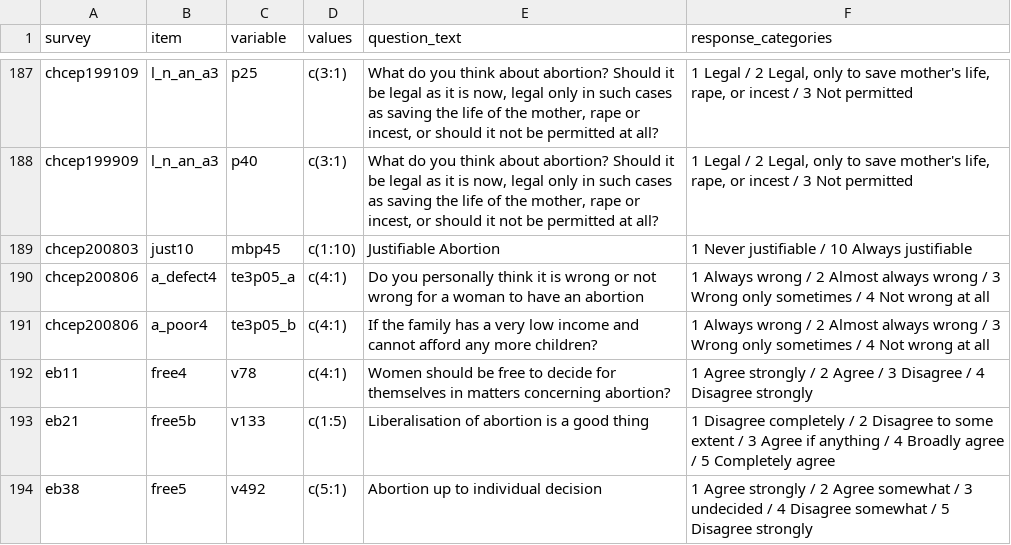
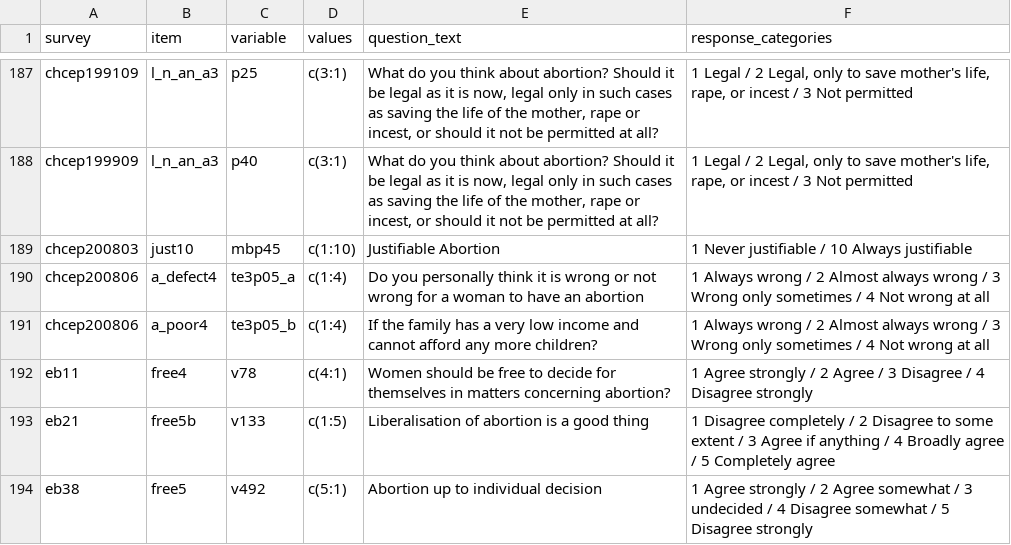
Before and after one commit to fsolt/dcpo_abortion, a CSV file: data-raw/abortion_questions.csv, drawn as a sheet; only a part is shown, gaps mark what is left out.

Commit message:
Update abortion_questions.csv

```diff
--- a/data-raw/abortion_questions.csv
+++ b/data-raw/abortion_questions.csv
@@ -189,4 +189,4 @@ chcep199909,l_n_an_a3,p40,c(3:1),"What do you think about abortion? Should it be
 chcep200803,just10,mbp45,c(1:10),Justifiable Abortion, 1 Never justifiable / 10 Always justifiable
-chcep200806,a_defect4,te3p05_a,c(4:1),Do you personally think it is wrong or not wrong for a woman to have an abortion, 1 Always wrong / 2 Almost always wrong / 3 Wrong only sometimes / 4 Not wrong at all
-chcep200806,a_poor4,te3p05_b,c(4:1),If the family has a very low income and cannot afford any more children?, 1 Always wrong / 2 Almost always wrong / 3 Wrong only sometimes / 4 Not wrong at all
+chcep200806,a_defect4,te3p05_a,c(1:4),Do you personally think it is wrong or not wrong for a woman to have an abortion, 1 Always wrong / 2 Almost always wrong / 3 Wrong only sometimes / 4 Not wrong at all
+chcep200806,a_poor4,te3p05_b,c(1:4),If the family has a very low income and cannot afford any more children?, 1 Always wrong / 2 Almost always wrong / 3 Wrong only sometimes / 4 Not wrong at all
 eb11,free4,v78,c(4:1),Women should be free to decide for themselves in matters concerning abortion?, 1 Agree strongly / 2 Agree / 3 Disagree / 4 Disagree strongly
```
